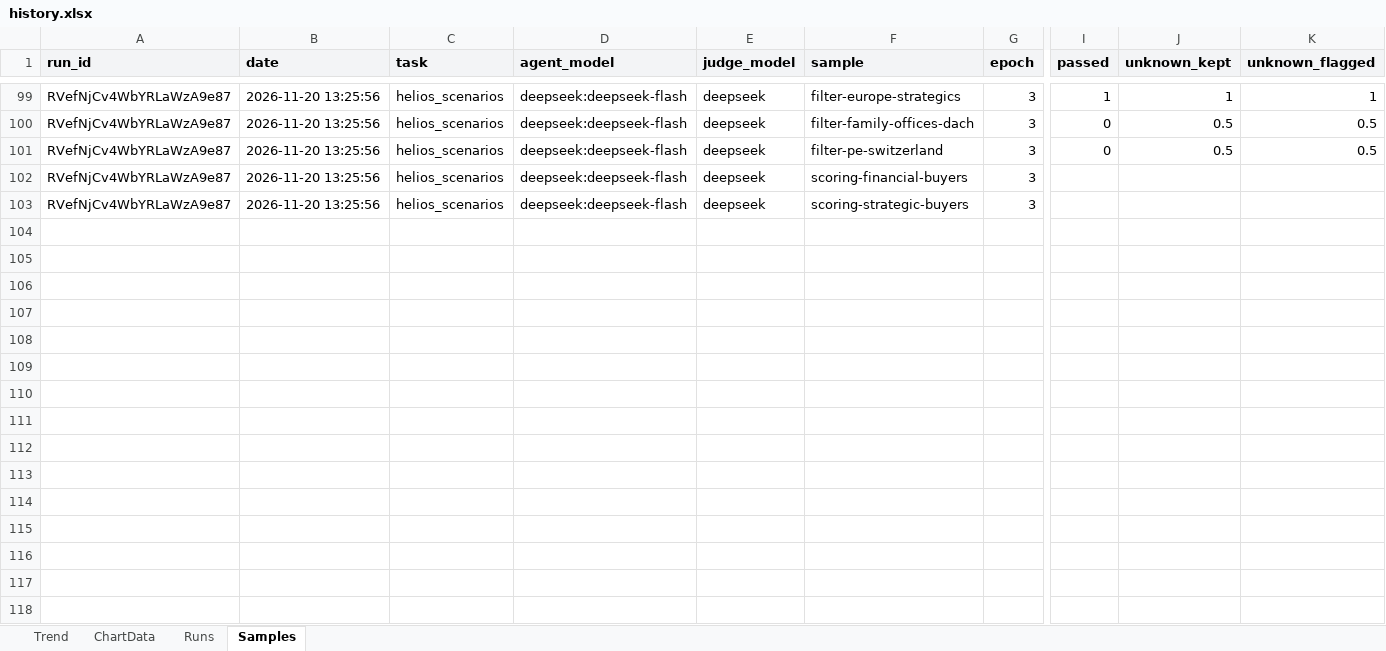
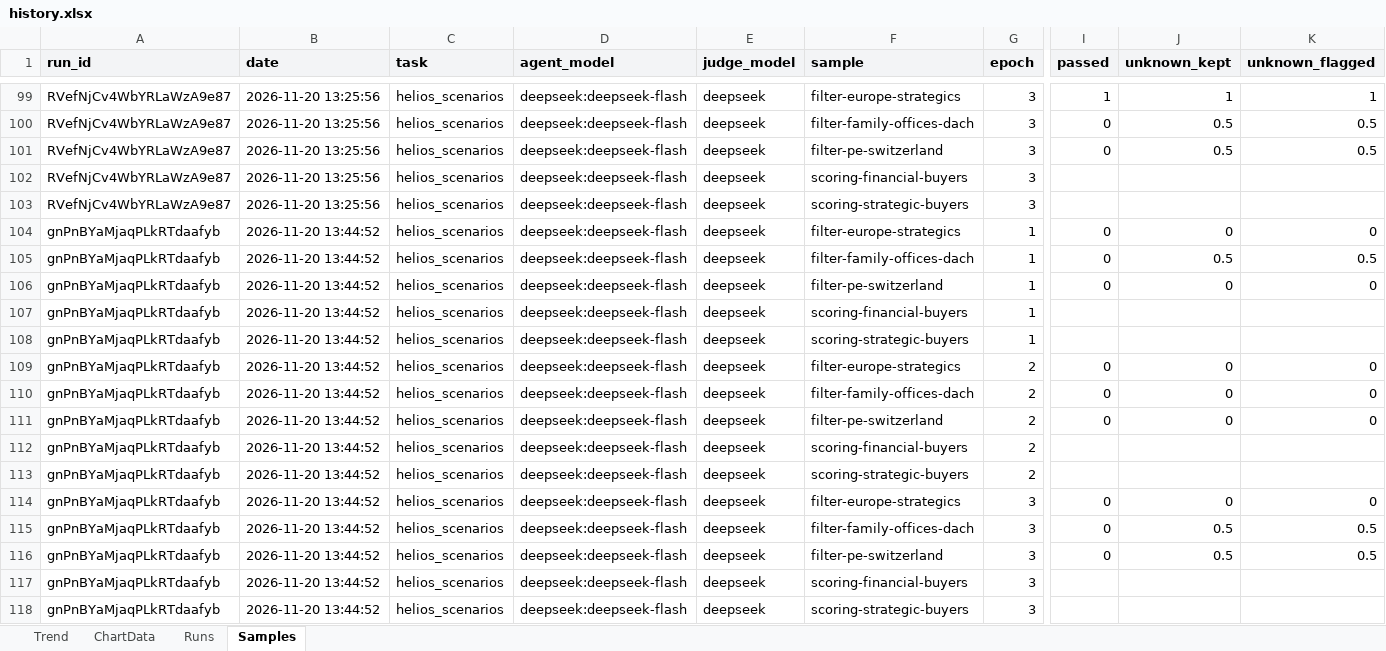
Before and after one commit to vanyabrucker/29-10-2026-longlist-tool, an Excel workbook: helios-gateway/evals/history/history.xlsx, sheet Samples, drawn as a sheet; only a part is shown, gaps mark what is left out; values as stored, in another font and other column widths than the file's, no borders; rows hold the shown columns only; the diff names each change by its address in the sheet, - before the commit and + after, or states it on an @@ line.

```diff
--- a/helios-gateway/evals/history/history.xlsx (sheet Samples)
+++ b/helios-gateway/evals/history/history.xlsx (sheet Samples)
+row 104: gnPnBYaMjaqPLkRTdaafyb | 2026-11-20 13:44:52 | helios_scenarios | deepseek:deepseek-flash | deepseek | filter-europe-strategics | 1 | 0 | 0 | 0
+row 105: gnPnBYaMjaqPLkRTdaafyb | 2026-11-20 13:44:52 | helios_scenarios | deepseek:deepseek-flash | deepseek | filter-family-offices-dach | 1 | 0 | 0.5 | 0.5
+row 106: gnPnBYaMjaqPLkRTdaafyb | 2026-11-20 13:44:52 | helios_scenarios | deepseek:deepseek-flash | deepseek | filter-pe-switzerland | 1 | 0 | 0 | 0
+row 107: gnPnBYaMjaqPLkRTdaafyb | 2026-11-20 13:44:52 | helios_scenarios | deepseek:deepseek-flash | deepseek | scoring-financial-buyers | 1
+row 108: gnPnBYaMjaqPLkRTdaafyb | 2026-11-20 13:44:52 | helios_scenarios | deepseek:deepseek-flash | deepseek | scoring-strategic-buyers | 1
+row 109: gnPnBYaMjaqPLkRTdaafyb | 2026-11-20 13:44:52 | helios_scenarios | deepseek:deepseek-flash | deepseek | filter-europe-strategics | 2 | 0 | 0 | 0
+row 110: gnPnBYaMjaqPLkRTdaafyb | 2026-11-20 13:44:52 | helios_scenarios | deepseek:deepseek-flash | deepseek | filter-family-offices-dach | 2 | 0 | 0 | 0
+row 111: gnPnBYaMjaqPLkRTdaafyb | 2026-11-20 13:44:52 | helios_scenarios | deepseek:deepseek-flash | deepseek | filter-pe-switzerland | 2 | 0 | 0 | 0
+row 112: gnPnBYaMjaqPLkRTdaafyb | 2026-11-20 13:44:52 | helios_scenarios | deepseek:deepseek-flash | deepseek | scoring-financial-buyers | 2
+row 113: gnPnBYaMjaqPLkRTdaafyb | 2026-11-20 13:44:52 | helios_scenarios | deepseek:deepseek-flash | deepseek | scoring-strategic-buyers | 2
+row 114: gnPnBYaMjaqPLkRTdaafyb | 2026-11-20 13:44:52 | helios_scenarios | deepseek:deepseek-flash | deepseek | filter-europe-strategics | 3 | 0 | 0 | 0
+row 115: gnPnBYaMjaqPLkRTdaafyb | 2026-11-20 13:44:52 | helios_scenarios | deepseek:deepseek-flash | deepseek | filter-family-offices-dach | 3 | 0 | 0.5 | 0.5
+row 116: gnPnBYaMjaqPLkRTdaafyb | 2026-11-20 13:44:52 | helios_scenarios | deepseek:deepseek-flash | deepseek | filter-pe-switzerland | 3 | 0 | 0.5 | 0.5
+row 117: gnPnBYaMjaqPLkRTdaafyb | 2026-11-20 13:44:52 | helios_scenarios | deepseek:deepseek-flash | deepseek | scoring-financial-buyers | 3
+row 118: gnPnBYaMjaqPLkRTdaafyb | 2026-11-20 13:44:52 | helios_scenarios | deepseek:deepseek-flash | deepseek | scoring-strategic-buyers | 3
```
Also changed, not shown: sheet Runs, sheet ChartData, charts or pictures, 2 other files.
